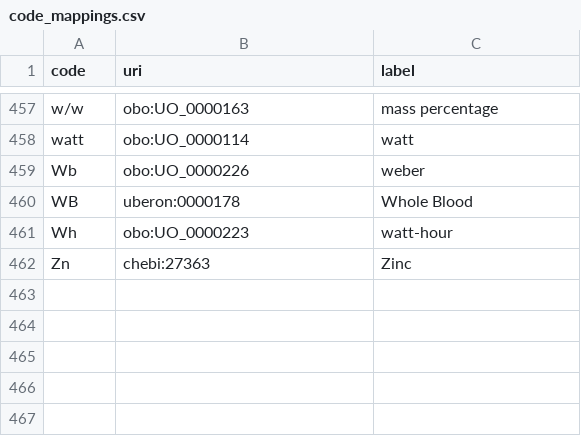
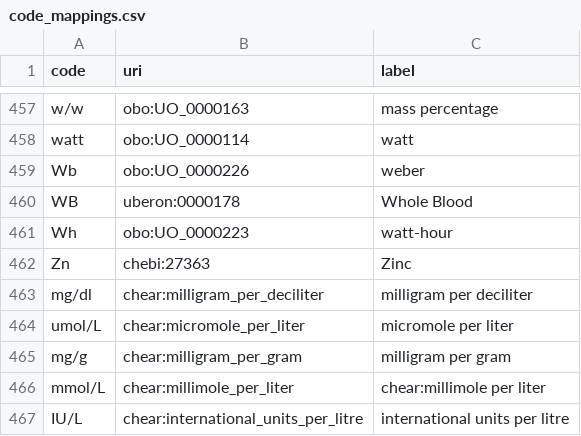
Before and after one commit to tetherless-world/chear-ontology, a CSV file: code_mappings.csv, drawn as a sheet; only a part is shown, gaps mark what is left out.

Commit message:
Added several missing terms

```diff
--- a/code_mappings.csv
+++ b/code_mappings.csv
@@ -462 +462,6 @@ Wh,obo:UO_0000223,watt-hour
 Zn,chebi:27363,Zinc
+mg/dl,chear:milligram_per_deciliter,milligram per deciliter
+umol/L,chear:micromole_per_liter,micromole per liter
+mg/g,chear:milligram_per_gram,milligram per gram
+mmol/L,chear:millimole_per_liter,chear:millimole per liter
+IU/L,chear:international_units_per_litre,international units per litre
```
